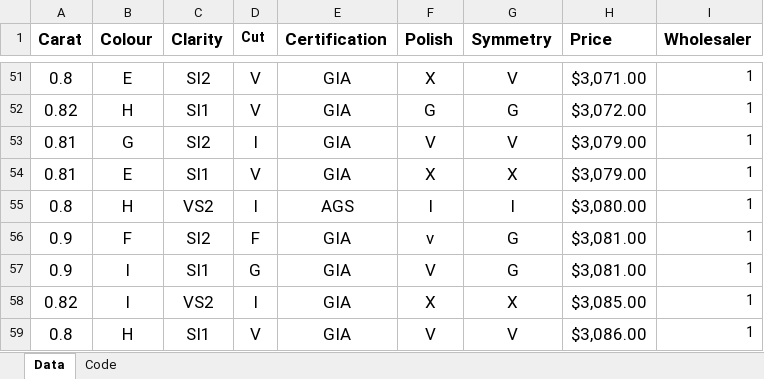
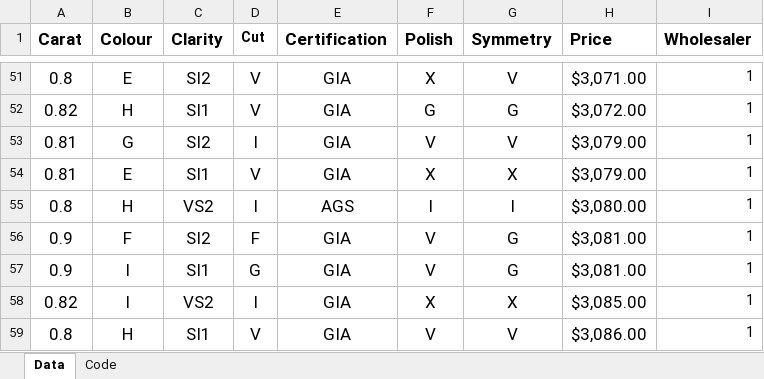
Before and after one commit to nataliesouza/website, an Excel workbook: resources/_gen/assets/Professor_Proposes_Data.xlsx, sheet Data, drawn as a sheet; only a part is shown, gaps mark what is left out; values as stored, in another font and other column widths than the file's, no borders; the diff names each change by its address in the sheet, - before the commit and + after, or states it on an @@ line.

```diff
--- a/resources/_gen/assets/Professor_Proposes_Data.xlsx (sheet Data)
+++ b/resources/_gen/assets/Professor_Proposes_Data.xlsx (sheet Data)
-F56 (Polish): v
+F56 (Polish): V
```
Also changed, not shown: 15 other files.
